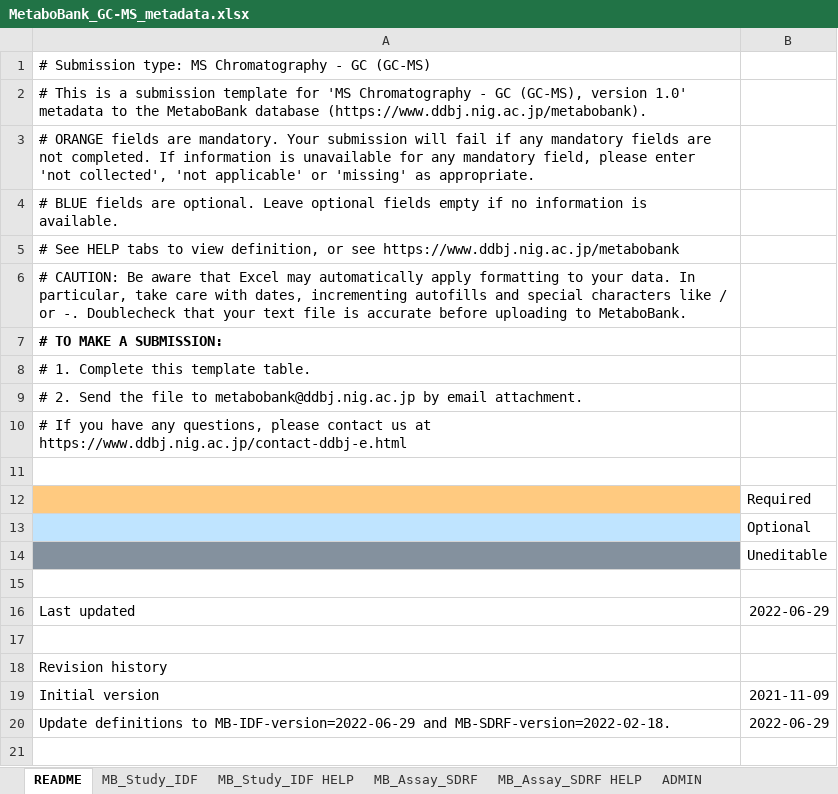
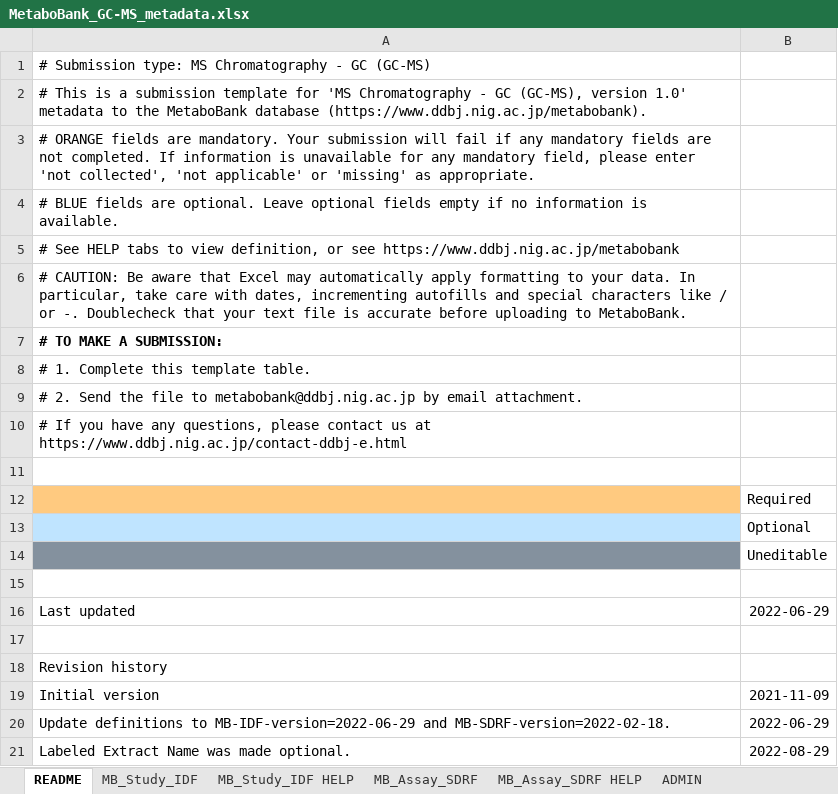
Before and after one commit to ddbj/www, an Excel workbook: assets/files/submission/metabobank/MetaboBank_GC-MS_metadata.xlsx, sheet README, drawn as a sheet; values as stored, in another font and other column widths than the file's, no borders; the diff names each change by its address in the sheet, - before the commit and + after, or states it on an @@ line.

Commit message:
Labeled Extract Name made optional

```diff
--- a/assets/files/submission/metabobank/MetaboBank_GC-MS_metadata.xlsx (sheet README)
+++ b/assets/files/submission/metabobank/MetaboBank_GC-MS_metadata.xlsx (sheet README)
+row 21: Labeled Extract Name was made optional. | 2022-08-29
```
Also changed, not shown: sheet MB_Assay_SDRF HELP, sheet MB_Assay_SDRF, assets/files/submission/metabobank/MetaboBank_DI-MS_metadata.xlsx, assets/files/submission/metabobank/MetaboBank_FIA-MS_metadata.xlsx, 8 other files.
